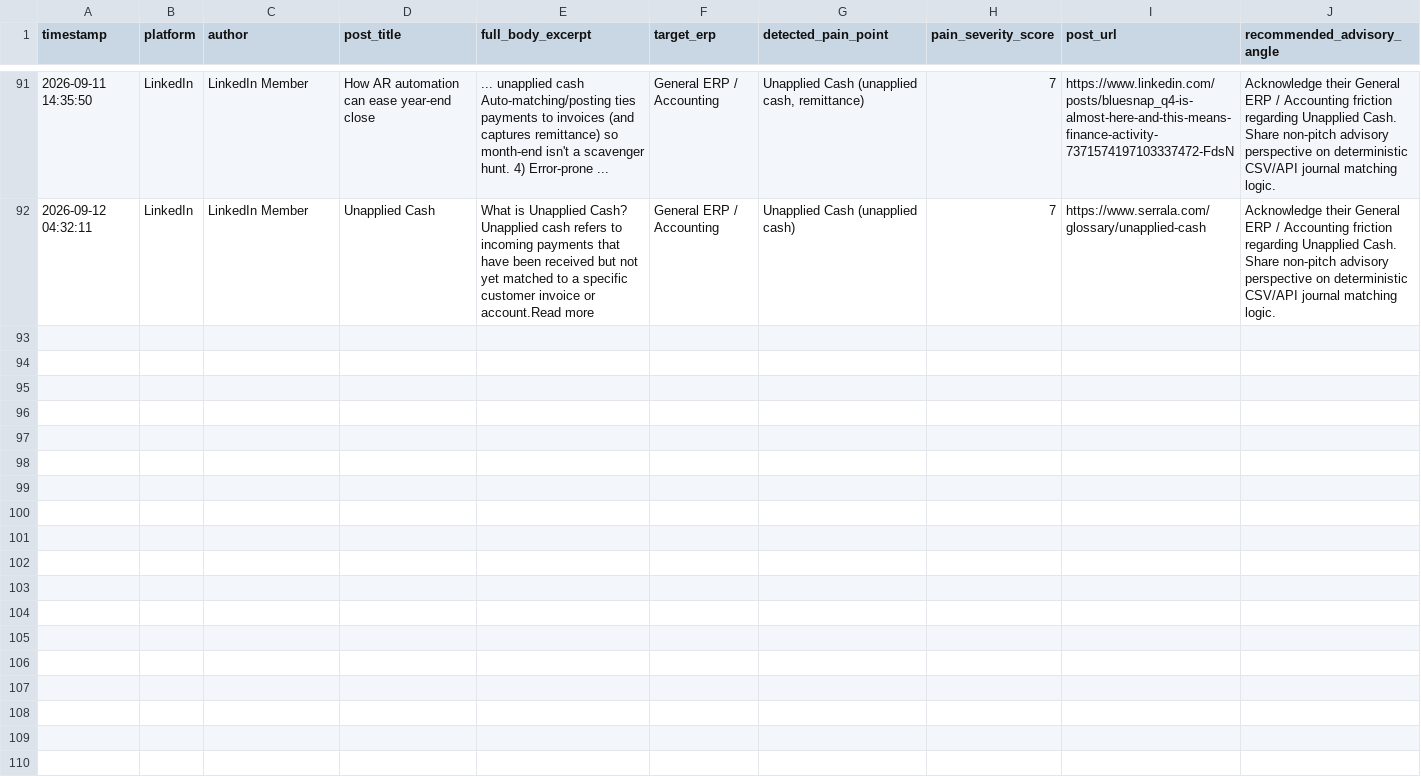
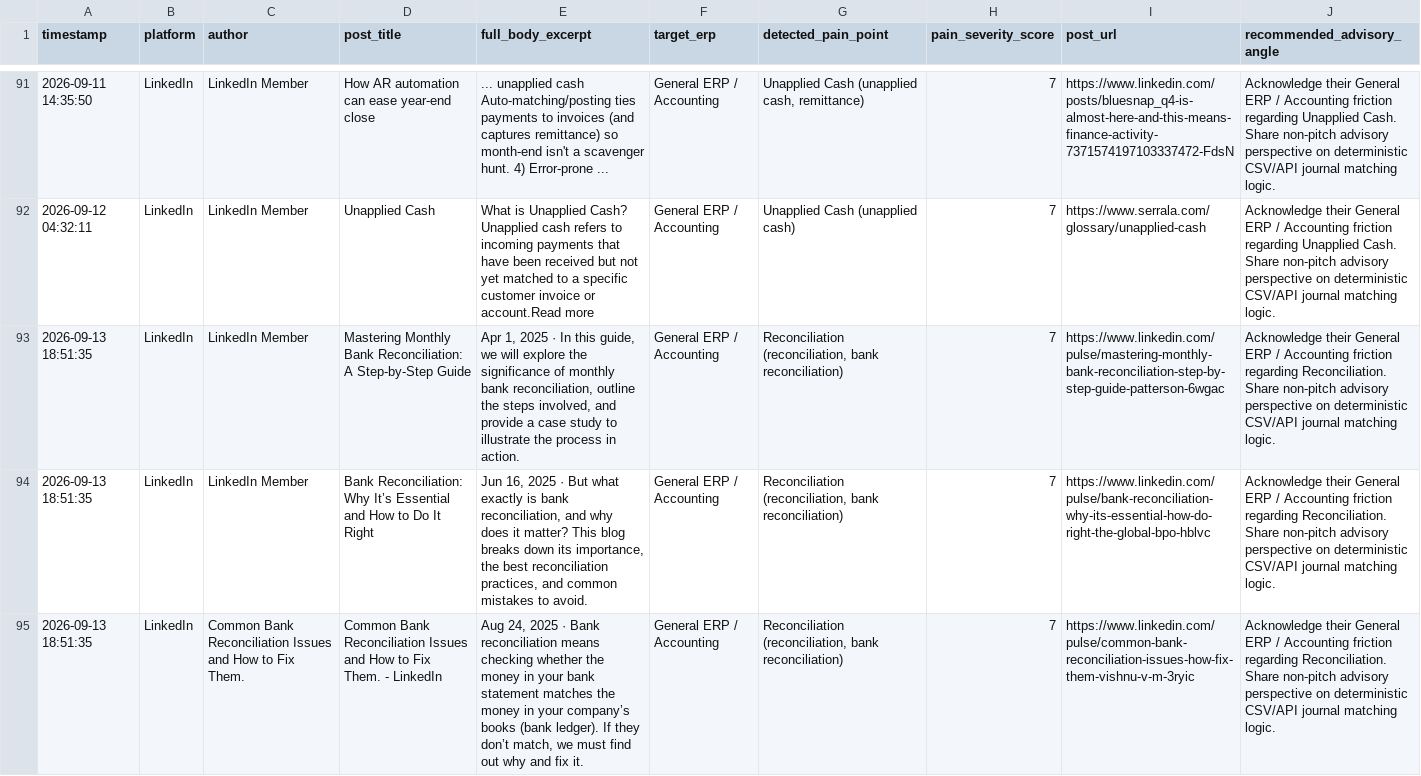
Before and after one commit to k39139215-gif/verasett-social-radar, a CSV file: social_leads/linkedin_leads.csv, drawn as a sheet; only a part is shown, gaps mark what is left out; the diff covers the shown part only; the diff names each change by its address in the sheet, - before the commit and + after, or states it on an @@ line.

Commit message:
Local Radar: Sync verified leads [skip ci]

```diff
--- a/social_leads/linkedin_leads.csv
+++ b/social_leads/linkedin_leads.csv
+row 93: 2026-09-13 18:51:35 | LinkedIn | LinkedIn Member | Mastering Monthly Bank Reconciliation: A Step-by-Step Guide | Apr 1, 2025 · In this guide, we will explore the significance of monthly bank reconciliation, outline the steps involved, and provide a case study to illustrate the process in action. | General ERP / Accounting | Reconciliation (reconciliation, bank reconciliation) | 7 | https://www.linkedin.com/pulse/mastering-monthly-bank-reconciliation-step-by-step-guide-patterson-6wgac | Acknowledge their General ERP / Accounting friction regarding Reconciliation. Share non-pitch advisory perspective on deterministic CSV/API journal matching logic.
+row 94: 2026-09-13 18:51:35 | LinkedIn | LinkedIn Member | Bank Reconciliation: Why It’s Essential and How to Do It Right | Jun 16, 2025 · But what exactly is bank reconciliation, and why does it matter? This blog breaks down its importance, the best reconciliation practices, and common mistakes to avoid. | General ERP / Accounting | Reconciliation (reconciliation, bank reconciliation) | 7 | https://www.linkedin.com/pulse/bank-reconciliation-why-its-essential-how-do-right-the-global-bpo-hblvc | Acknowledge their General ERP / Accounting friction regarding Reconciliation. Share non-pitch advisory perspective on deterministic CSV/API journal matching logic.
+row 95: 2026-09-13 18:51:35 | LinkedIn | Common Bank Reconciliation Issues and How to Fix Them. | Common Bank Reconciliation Issues and How to Fix Them. - LinkedIn | Aug 24, 2025 · Bank reconciliation means checking whether the money in your bank statement matches the money in your company’s books (bank ledger). If they don’t match, we must find out why and fix it. | General ERP / Accounting | Reconciliation (reconciliation, bank reconciliation) | 7 | https://www.linkedin.com/pulse/common-bank-reconciliation-issues-how-fix-them-vishnu-v-m-3ryic | Acknowledge their General ERP / Accounting friction regarding Reconciliation. Share non-pitch advisory perspective on deterministic CSV/API journal matching logic.
```
Also changed, not shown: 6 added rows elsewhere in this file, social_leads/reddit_leads.csv, social_leads/twitter_leads.csv, 1 other file.
